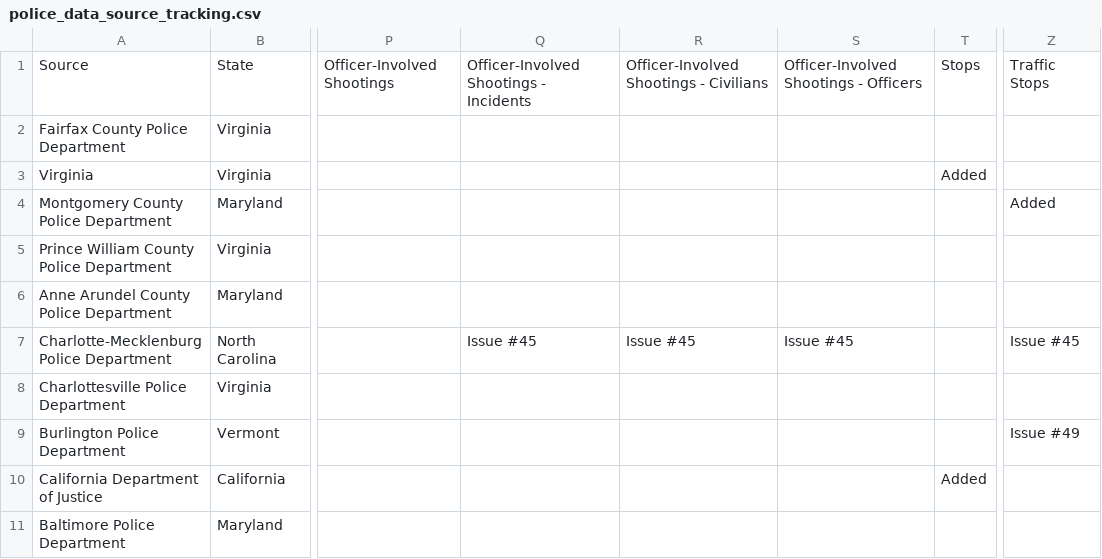
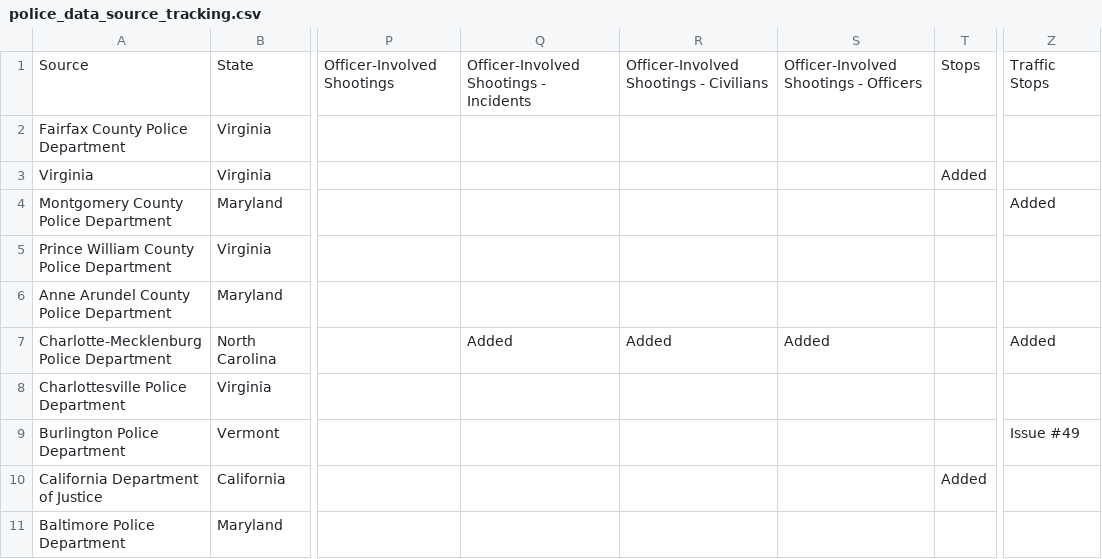
Before and after one commit to openpolicedata/opd-data, a CSV file: police_data_source_tracking.csv, drawn as a sheet; only a part is shown, gaps mark what is left out; the diff names each change by its address in the sheet, - before the commit and + after, or states it on an @@ line.

```diff
--- a/police_data_source_tracking.csv
+++ b/police_data_source_tracking.csv
-Q7: Issue #45
+Q7: Added
-R7: Issue #45
+R7: Added
-S7: Issue #45
+S7: Added
-Z7: Issue #45
+Z7: Added
```
Also changed, not shown: opd_source_table.csv, outages.csv.
